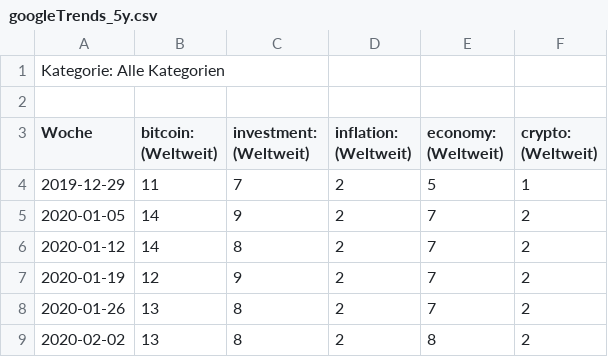
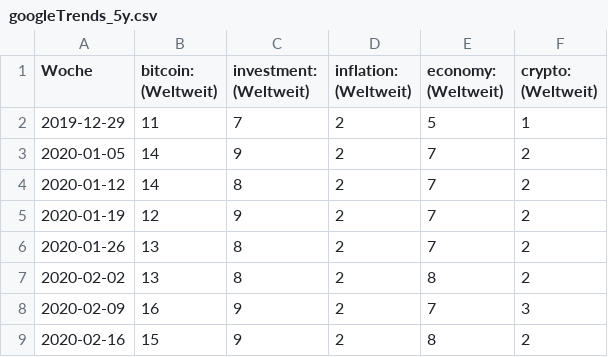
Before and after one commit to michael-zeller/udacity_cd1971, a CSV file: data/googleTrends_5y.csv, drawn as a sheet; only a part is shown; the shorter side is filled out with more unchanged rows; the diff names each change by its address in the sheet, - before the commit and + after, or states it on an @@ line.

Commit message:
cleanup google-trends csv heading

```diff
--- a/data/googleTrends_5y.csv
+++ b/data/googleTrends_5y.csv
-row 1: Kategorie: Alle Kategorien
-row 2: (empty)
```
